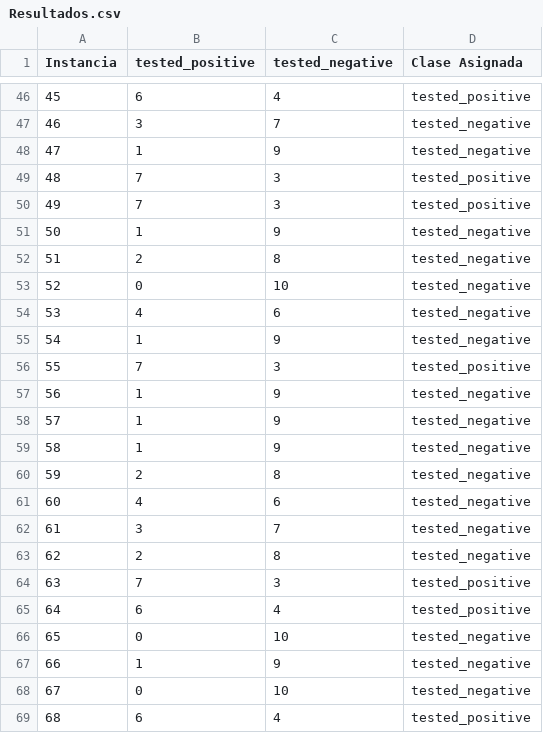
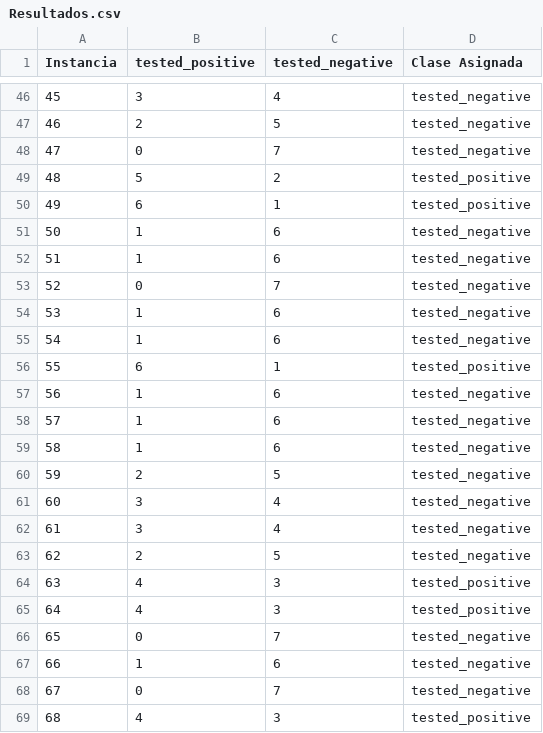
Before and after one commit to CesarGMtz/KNN_Classifier, a CSV file: Datos/Resultados.csv, drawn as a sheet; only a part is shown, gaps mark what is left out; the diff covers the shown part only.

```diff
--- a/Datos/Resultados.csv
+++ b/Datos/Resultados.csv
@@ -46,24 +46,24 @@ Instancia,tested_positive,tested_negative,Clase Asignada
-45,6,4,tested_positive
-46,3,7,tested_negative
-47,1,9,tested_negative
-48,7,3,tested_positive
-49,7,3,tested_positive
-50,1,9,tested_negative
-51,2,8,tested_negative
-52,0,10,tested_negative
-53,4,6,tested_negative
-54,1,9,tested_negative
-55,7,3,tested_positive
-56,1,9,tested_negative
-57,1,9,tested_negative
-58,1,9,tested_negative
-59,2,8,tested_negative
-60,4,6,tested_negative
-61,3,7,tested_negative
-62,2,8,tested_negative
-63,7,3,tested_positive
-64,6,4,tested_positive
-65,0,10,tested_negative
-66,1,9,tested_negative
-67,0,10,tested_negative
-68,6,4,tested_positive
+45,3,4,tested_negative
+46,2,5,tested_negative
+47,0,7,tested_negative
+48,5,2,tested_positive
+49,6,1,tested_positive
+50,1,6,tested_negative
+51,1,6,tested_negative
+52,0,7,tested_negative
+53,1,6,tested_negative
+54,1,6,tested_negative
+55,6,1,tested_positive
+56,1,6,tested_negative
+57,1,6,tested_negative
+58,1,6,tested_negative
+59,2,5,tested_negative
+60,3,4,tested_negative
+61,3,4,tested_negative
+62,2,5,tested_negative
+63,4,3,tested_positive
+64,4,3,tested_positive
+65,0,7,tested_negative
+66,1,6,tested_negative
+67,0,7,tested_negative
+68,4,3,tested_positive
```
Also changed, not shown: 117 edited cells elsewhere in this file, Datos/ResultadosNormalizados.csv, 1 other file.
